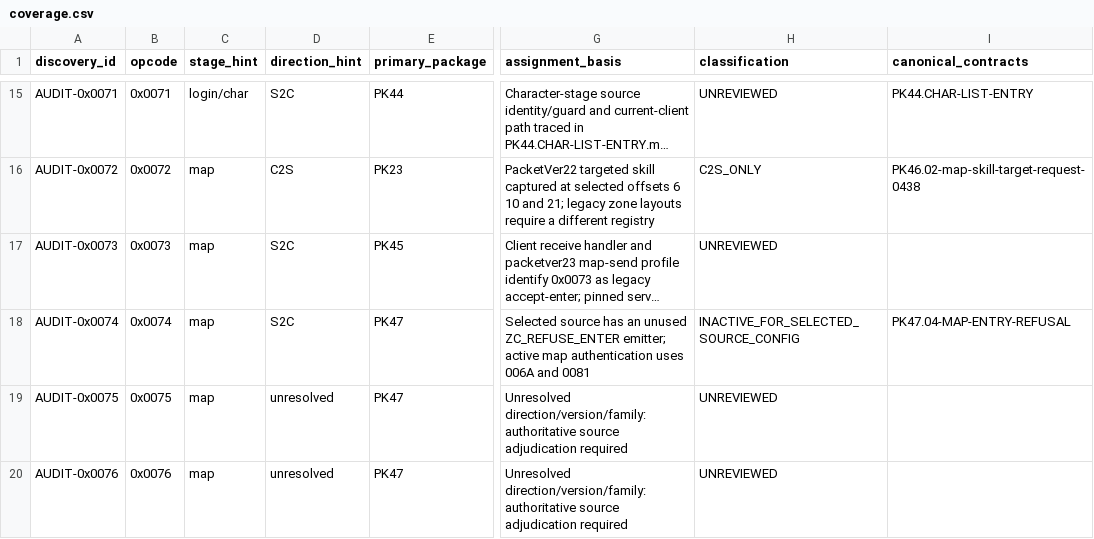
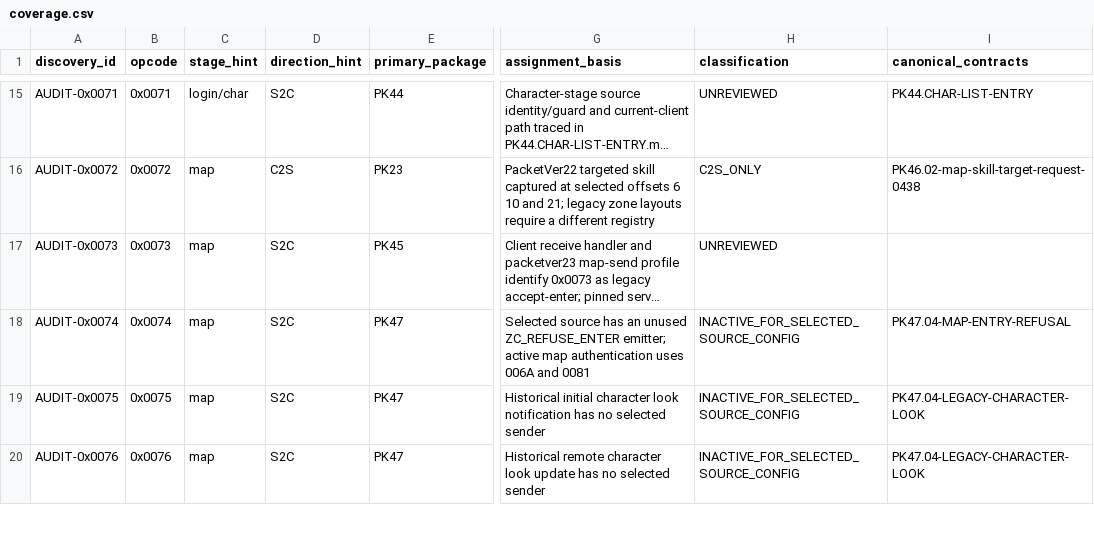
Before and after one commit to Sziadan/open-midgard, a CSV file: docs/packets/coverage.csv, drawn as a sheet; only a part is shown, gaps mark what is left out; long unchanged cells end in …; the diff covers the shown part only; the diff names each change by its address in the sheet, - before the commit and + after, or states it on an @@ line.

```diff
--- a/docs/packets/coverage.csv
+++ b/docs/packets/coverage.csv
-D19:D20 (direction_hint): unresolved
+D19:D20 (direction_hint): S2C
-G19 (assignment_basis): Unresolved direction/version/family: authoritative source adjudication required
+G19 (assignment_basis): Historical initial character look notification has no selected sender
-H19:H20 (classification): UNREVIEWED
+H19:H20 (classification): INACTIVE_FOR_SELECTED_SOURCE_CONFIG
-I19:I20 (canonical_contracts): (empty)
+I19:I20 (canonical_contracts): PK47.04-LEGACY-CHARACTER-LOOK
-G20 (assignment_basis): Unresolved direction/version/family: authoritative source adjudication required
+G20 (assignment_basis): Historical remote character look update has no selected sender
```
Also changed, not shown: 50 edited cells elsewhere in this file, 8 other files.
